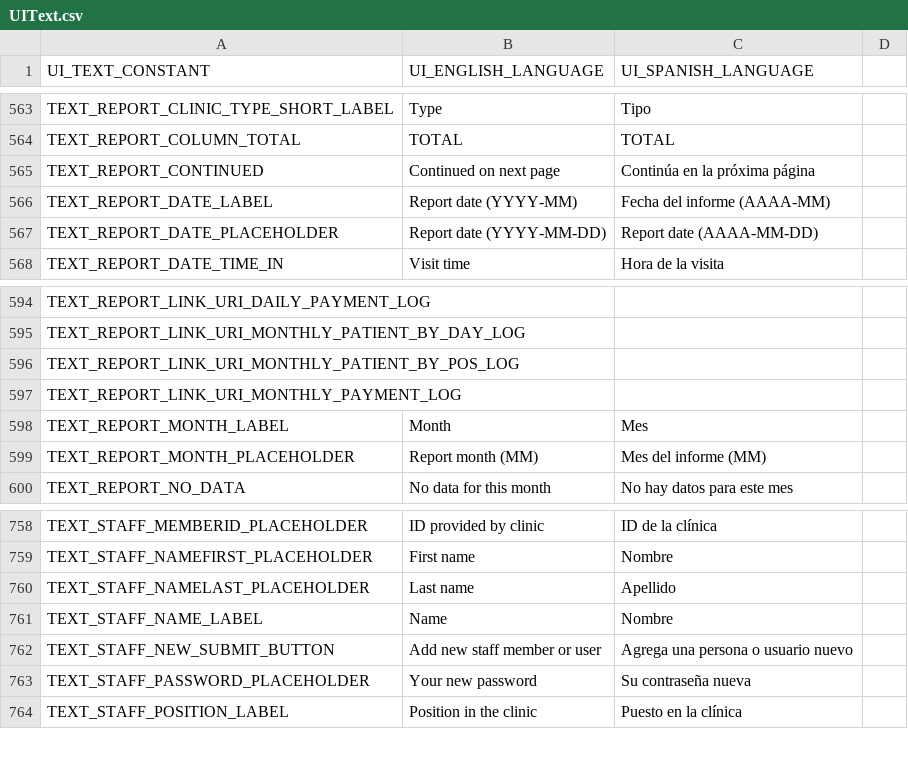
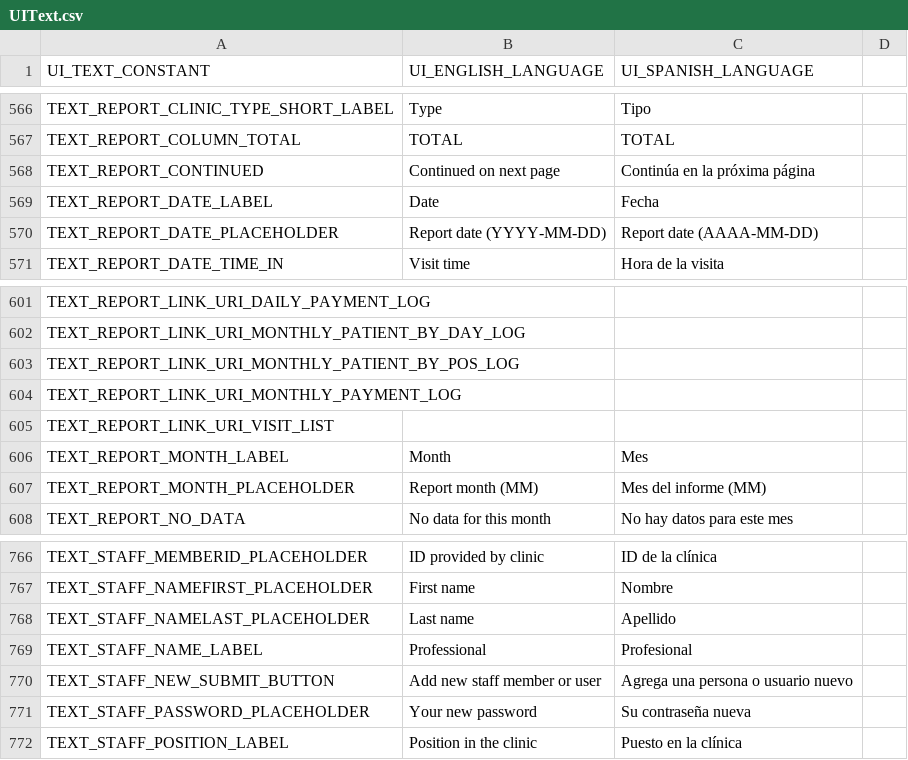
Before and after one commit to docsbydesign/piClinic, a CSV file: uitext/UIText.csv, drawn as a sheet; only a part is shown, gaps mark what is left out; the diff covers the shown part only.

Commit message:
Fixed a couple of bugs and created visit search report

```diff
--- a/uitext/UIText.csv
+++ b/uitext/UIText.csv
@@ -565,3 +568,3 @@ TEXT_REPORT_COLUMN_TOTAL,TOTAL,TOTAL
 TEXT_REPORT_CONTINUED,Continued on next page,Continúa en la próxima página
-TEXT_REPORT_DATE_LABEL,Report date (YYYY-MM),Fecha del informe (AAAA-MM)
+TEXT_REPORT_DATE_LABEL,Date,Fecha
 TEXT_REPORT_DATE_PLACEHOLDER,Report date (YYYY-MM-DD),Report date (AAAA-MM-DD)
@@ -597,2 +604,3 @@ TEXT_REPORT_LINK_URI_MONTHLY_PATIENT_BY_POS_LOG,,
 TEXT_REPORT_LINK_URI_MONTHLY_PAYMENT_LOG,,
+TEXT_REPORT_LINK_URI_VISIT_LIST,,
 TEXT_REPORT_MONTH_LABEL,Month,Mes
@@ -760,3 +768,3 @@ TEXT_STAFF_NAMEFIRST_PLACEHOLDER,First name,Nombre
 TEXT_STAFF_NAMELAST_PLACEHOLDER,Last name,Apellido
-TEXT_STAFF_NAME_LABEL,Name,Nombre
+TEXT_STAFF_NAME_LABEL,Professional,Profesional
 TEXT_STAFF_NEW_SUBMIT_BUTTON,Add new staff member or user,Agrega una persona o usuario nuevo
```
Also changed, not shown: 16 added rows elsewhere in this file, 14 other files.
